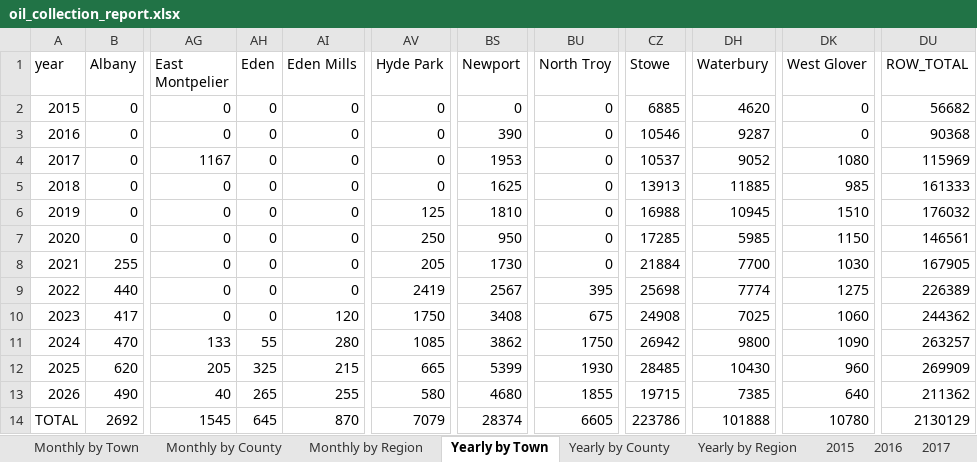
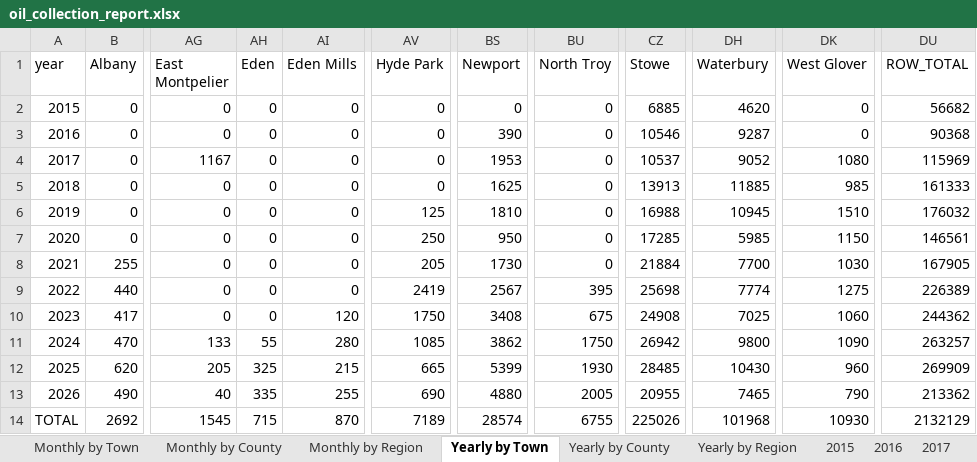
Before and after one commit to burnssargent-eng/blackbear_dashboard, an Excel workbook: oil_collection_report.xlsx, sheet Yearly by Town, drawn as a sheet; only a part is shown, gaps mark what is left out; values as stored, in another font and other column widths than the file's, no borders; the diff names each change by its address in the sheet, - before the commit and + after, or states it on an @@ line.

```diff
--- a/oil_collection_report.xlsx (sheet Yearly by Town)
+++ b/oil_collection_report.xlsx (sheet Yearly by Town)
-AH13 (Eden): 265
+AH13 (Eden): 335
-AV13 (Hyde Park): 580
+AV13 (Hyde Park): 690
-BS13 (Newport): 4680
+BS13 (Newport): 4880
-BU13 (North Troy): 1855
+BU13 (North Troy): 2005
-CZ13 (Stowe): 19715
+CZ13 (Stowe): 20955
-DH13 (Waterbury): 7385
+DH13 (Waterbury): 7465
-DK13 (West Glover): 640
+DK13 (West Glover): 790
-DU13 (ROW_TOTAL): 211362
+DU13 (ROW_TOTAL): 213362
-AH14 (Eden): 645
+AH14 (Eden): 715
-AV14 (Hyde Park): 7079
+AV14 (Hyde Park): 7189
-BS14 (Newport): 28374
+BS14 (Newport): 28574
-BU14 (North Troy): 6605
+BU14 (North Troy): 6755
-CZ14 (Stowe): 223786
+CZ14 (Stowe): 225026
-DH14 (Waterbury): 101888
+DH14 (Waterbury): 101968
-DK14 (West Glover): 10780
+DK14 (West Glover): 10930
-DU14 (ROW_TOTAL): 2130129
+DU14 (ROW_TOTAL): 2132129
```
Also changed, not shown: sheet Monthly by Town, sheet 2026, sheet Yearly by Region, sheet Monthly by Region, sheet Yearly by County, sheet Monthly by County, 6 more sheets, 3 other files.
